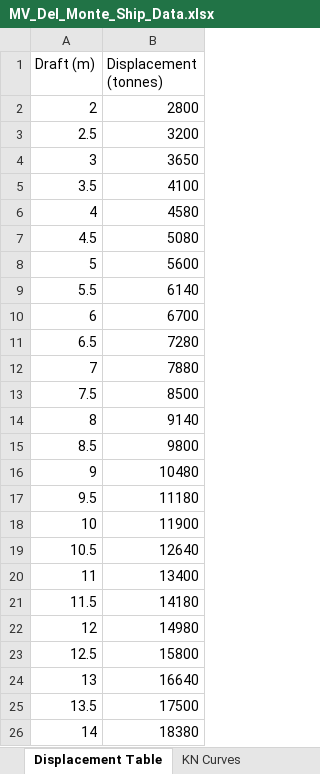
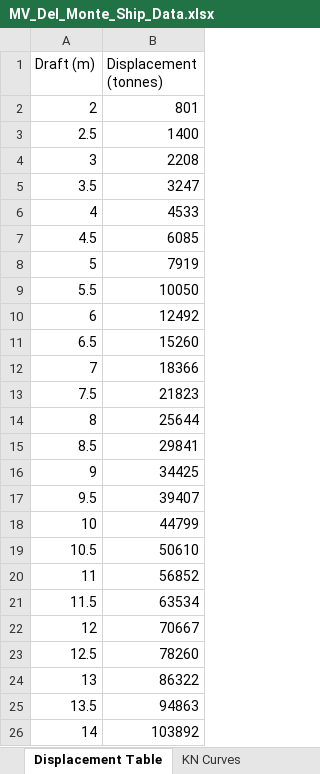
Before and after one commit to tanmegan05-droid/stability-calculator, an Excel workbook: data/MV_Del_Monte_Ship_Data.xlsx, sheet Displacement Table, drawn as a sheet; values as stored, in another font and other column widths than the file's, no borders; the diff names each change by its address in the sheet, - before the commit and + after, or states it on an @@ line.

```diff
--- a/data/MV_Del_Monte_Ship_Data.xlsx (sheet Displacement Table)
+++ b/data/MV_Del_Monte_Ship_Data.xlsx (sheet Displacement Table)
-B2 (Displacement (tonnes)): 2800
+B2 (Displacement (tonnes)): 801
-B3 (Displacement (tonnes)): 3200
+B3 (Displacement (tonnes)): 1400
-B4 (Displacement (tonnes)): 3650
+B4 (Displacement (tonnes)): 2208
-B5 (Displacement (tonnes)): 4100
+B5 (Displacement (tonnes)): 3247
-B6 (Displacement (tonnes)): 4580
+B6 (Displacement (tonnes)): 4533
-B7 (Displacement (tonnes)): 5080
+B7 (Displacement (tonnes)): 6085
-B8 (Displacement (tonnes)): 5600
+B8 (Displacement (tonnes)): 7919
-B9 (Displacement (tonnes)): 6140
+B9 (Displacement (tonnes)): 10050
-B10 (Displacement (tonnes)): 6700
+B10 (Displacement (tonnes)): 12492
-B11 (Displacement (tonnes)): 7280
+B11 (Displacement (tonnes)): 15260
-B12 (Displacement (tonnes)): 7880
+B12 (Displacement (tonnes)): 18366
-B13 (Displacement (tonnes)): 8500
+B13 (Displacement (tonnes)): 21823
-B14 (Displacement (tonnes)): 9140
+B14 (Displacement (tonnes)): 25644
-B15 (Displacement (tonnes)): 9800
+B15 (Displacement (tonnes)): 29841
-B16 (Displacement (tonnes)): 10480
+B16 (Displacement (tonnes)): 34425
-B17 (Displacement (tonnes)): 11180
+B17 (Displacement (tonnes)): 39407
-B18 (Displacement (tonnes)): 11900
+B18 (Displacement (tonnes)): 44799
-B19 (Displacement (tonnes)): 12640
+B19 (Displacement (tonnes)): 50610
-B20 (Displacement (tonnes)): 13400
+B20 (Displacement (tonnes)): 56852
-B21 (Displacement (tonnes)): 14180
+B21 (Displacement (tonnes)): 63534
-B22 (Displacement (tonnes)): 14980
+B22 (Displacement (tonnes)): 70667
-B23 (Displacement (tonnes)): 15800
+B23 (Displacement (tonnes)): 78260
-B24 (Displacement (tonnes)): 16640
+B24 (Displacement (tonnes)): 86322
-B25 (Displacement (tonnes)): 17500
+B25 (Displacement (tonnes)): 94863
-B26 (Displacement (tonnes)): 18380
+B26 (Displacement (tonnes)): 103892
```
Also changed, not shown: sheet KN Curves, 2 other files.
